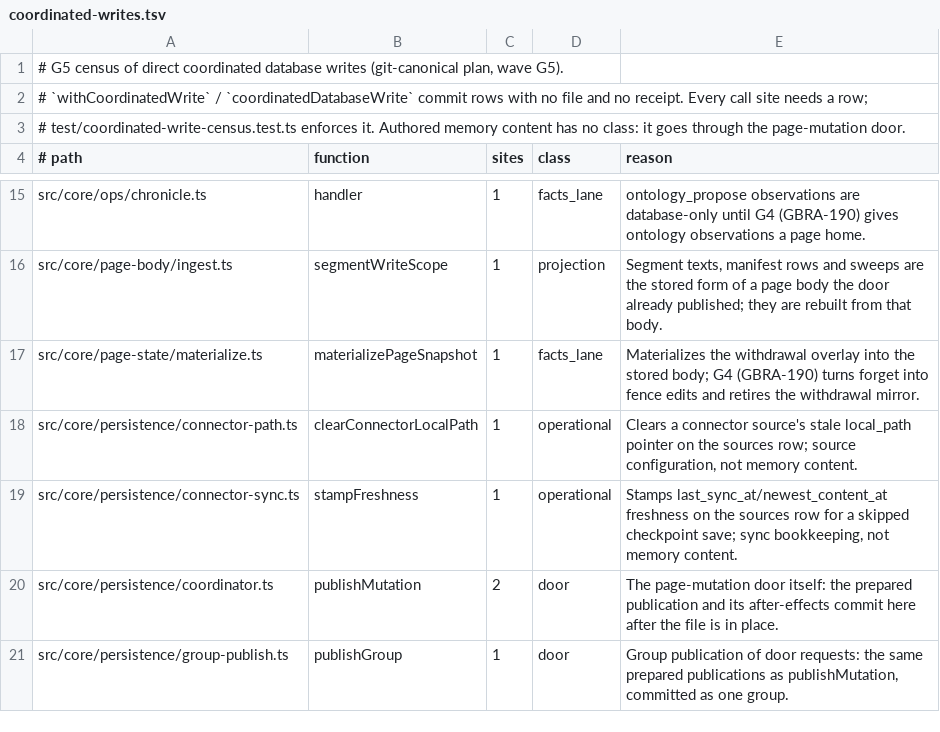
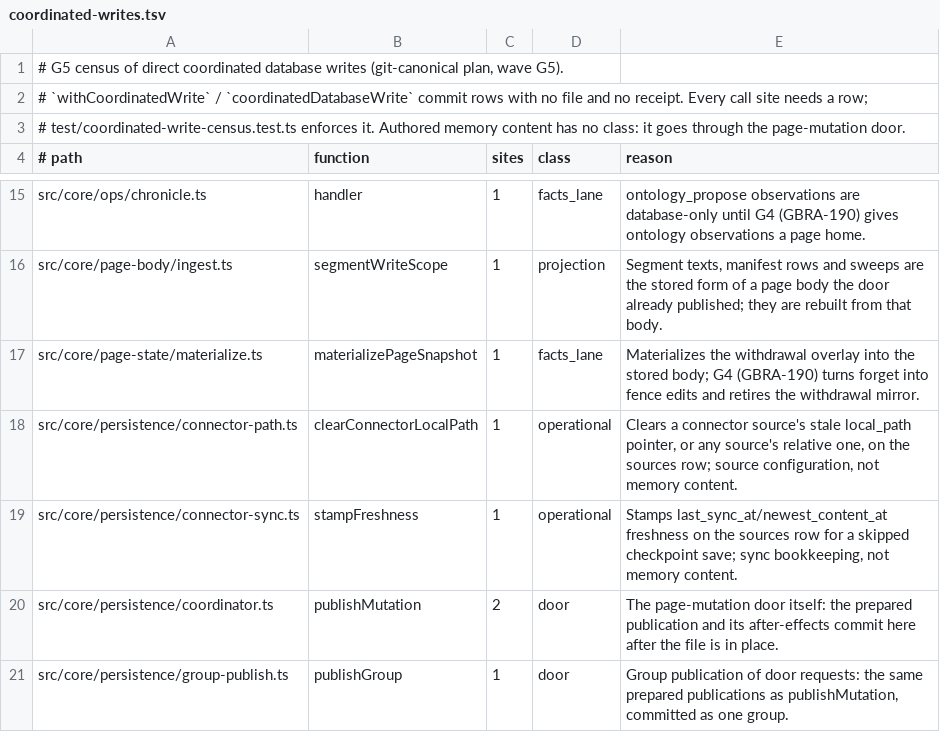
Before and after one commit to Carlo576/gbrain, a TSV file: docs/architecture/coordinated-writes.tsv, drawn as a sheet; only a part is shown, gaps mark what is left out.

```diff
--- a/docs/architecture/coordinated-writes.tsv
+++ b/docs/architecture/coordinated-writes.tsv
@@ -17,3 +17,3 @@ src/core/page-body/ingest.ts	segmentWriteScope	1	projection	Segment texts, manif
 src/core/page-state/materialize.ts	materializePageSnapshot	1	facts_lane	Materializes the withdrawal overlay into the stored body; G4 (GBRA-190) turns forget into fence edits and retires the withdrawal mirror.
-src/core/persistence/connector-path.ts	clearConnectorLocalPath	1	operational	Clears a connector source's stale local_path pointer on the sources row; source configuration, not memory content.
+src/core/persistence/connector-path.ts	clearConnectorLocalPath	1	operational	Clears a connector source's stale local_path pointer, or any source's relative one, on the sources row; source configuration, not memory content.
 src/core/persistence/connector-sync.ts	stampFreshness	1	operational	Stamps last_sync_at/newest_content_at freshness on the sources row for a skipped checkpoint save; sync bookkeeping, not memory content.
```
Also changed, not shown: docs/architecture/canonical-writers.tsv, 3 other files.
